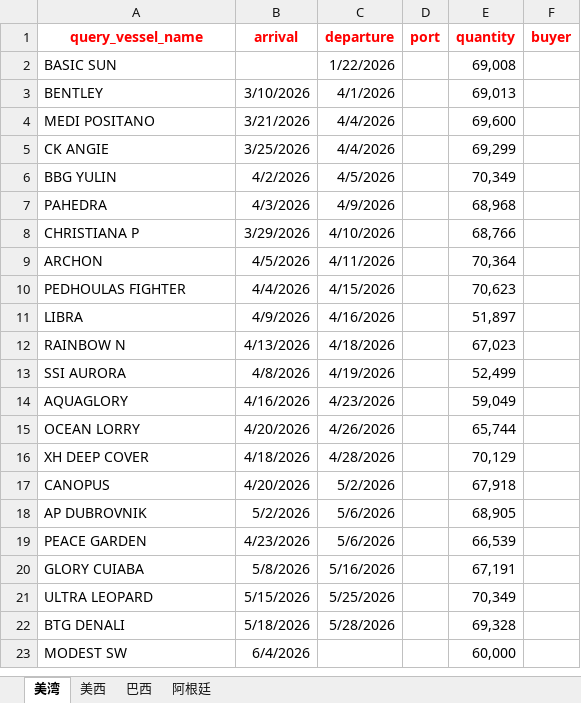
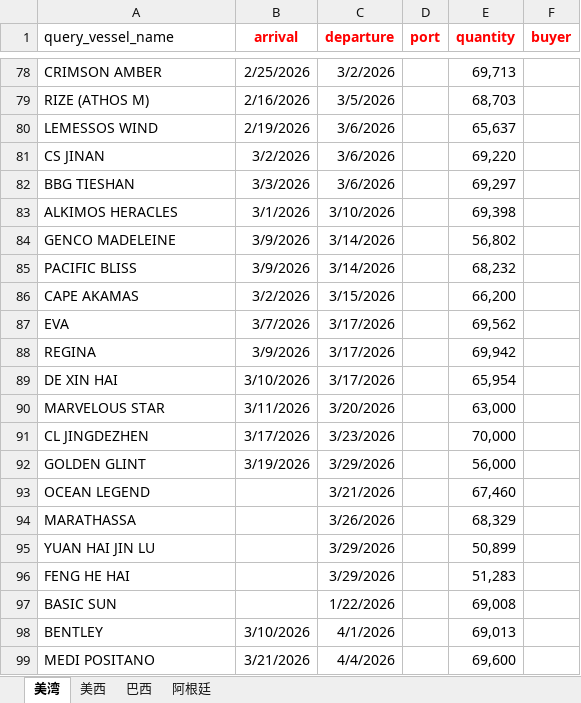
Before and after one commit to buddyprince/VesselTracker, an Excel workbook: app/app_data/initial_vessel_sheet.xlsx, sheet 美湾, drawn as a sheet; only a part is shown, gaps mark what is left out; the shorter side is filled out with more unchanged rows; values as stored, in another font and other column widths than the file's, no borders; conditional formats not drawn; the diff covers the shown part only; the diff names each change by its address in the sheet, - before the commit and + after, or states it on an @@ line.

```diff
--- a/app/app_data/initial_vessel_sheet.xlsx (sheet 美湾)
+++ b/app/app_data/initial_vessel_sheet.xlsx (sheet 美湾)
@@ A1 bold: on → off, text colour: #FF0000 → black, alignment: center → left @@
+row 78: CRIMSON AMBER | 2/25/2026 | 3/2/2026 |  | 69,713
+row 79: RIZE (ATHOS M) | 2/16/2026 | 3/5/2026 |  | 68,703
+row 80: LEMESSOS WIND | 2/19/2026 | 3/6/2026 |  | 65,637
+row 81: CS JINAN | 3/2/2026 | 3/6/2026 |  | 69,220
+row 82: BBG TIESHAN | 3/3/2026 | 3/6/2026 |  | 69,297
+row 83: ALKIMOS HERACLES | 3/1/2026 | 3/10/2026 |  | 69,398
+row 84: GENCO MADELEINE | 3/9/2026 | 3/14/2026 |  | 56,802
+row 85: PACIFIC BLISS | 3/9/2026 | 3/14/2026 |  | 68,232
+row 86: CAPE AKAMAS | 3/2/2026 | 3/15/2026 |  | 66,200
+row 87: EVA | 3/7/2026 | 3/17/2026 |  | 69,562
+row 88: REGINA | 3/9/2026 | 3/17/2026 |  | 69,942
+row 89: DE XIN HAI | 3/10/2026 | 3/17/2026 |  | 65,954
+row 90: MARVELOUS STAR | 3/11/2026 | 3/20/2026 |  | 63,000
+row 91: CL JINGDEZHEN | 3/17/2026 | 3/23/2026 |  | 70,000
+row 92: GOLDEN GLINT | 3/19/2026 | 3/29/2026 |  | 56,000
+row 93: OCEAN LEGEND |  | 3/21/2026 |  | 67,460
+row 94: MARATHASSA |  | 3/26/2026 |  | 68,329
+row 95: YUAN HAI JIN LU |  | 3/29/2026 |  | 50,899
+row 96: FENG HE HAI |  | 3/29/2026 |  | 51,283
```
Also changed, not shown: 76 added rows elsewhere in this sheet, sheet 巴西, sheet 美西, sheet 阿根廷, 16 other files.
